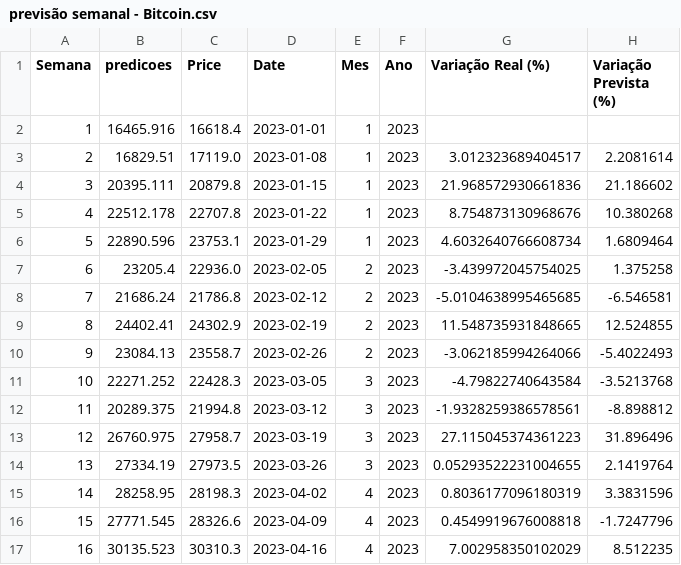
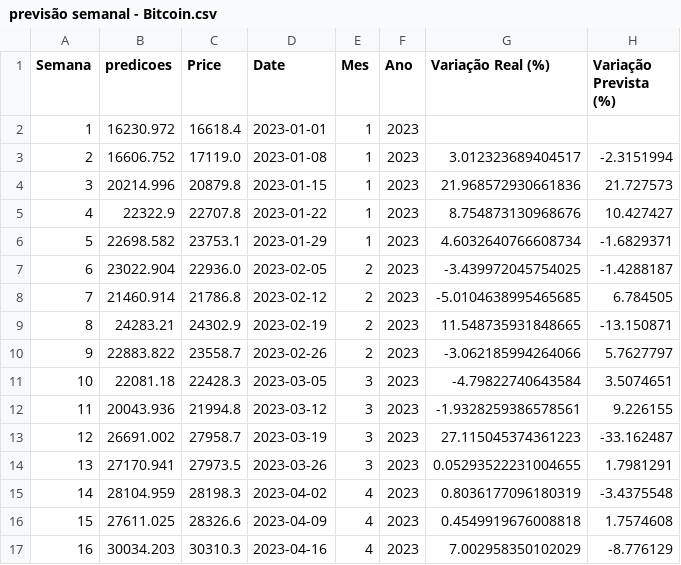
Before and after one commit to yuripopic/TCC-CryptoRush, a CSV file: CryptoRush/data/previsão semanal - Bitcoin.csv, drawn as a sheet; only a part is shown; the diff covers the shown part only.

```diff
--- a/CryptoRush/data/previsão semanal - Bitcoin.csv
+++ b/CryptoRush/data/previsão semanal - Bitcoin.csv
@@ -1,17 +1,17 @@
 Semana,predicoes,Price,Date,Mes,Ano,Variação Real (%),Variação Prevista (%)
-1,16465.916,16618.4,2023-01-01,1,2023,,
-2,16829.51,17119.0,2023-01-08,1,2023,3.012323689404517,2.2081614
-3,20395.111,20879.8,2023-01-15,1,2023,21.968572930661836,21.186602
-4,22512.178,22707.8,2023-01-22,1,2023,8.754873130968676,10.380268
-5,22890.596,23753.1,2023-01-29,1,2023,4.6032640766608734,1.6809464
-6,23205.4,22936.0,2023-02-05,2,2023,-3.439972045754025,1.375258
-7,21686.24,21786.8,2023-02-12,2,2023,-5.0104638995465685,-6.546581
-8,24402.41,24302.9,2023-02-19,2,2023,11.548735931848665,12.524855
-9,23084.13,23558.7,2023-02-26,2,2023,-3.062185994264066,-5.4022493
-10,22271.252,22428.3,2023-03-05,3,2023,-4.79822740643584,-3.5213768
-11,20289.375,21994.8,2023-03-12,3,2023,-1.9328259386578561,-8.898812
-12,26760.975,27958.7,2023-03-19,3,2023,27.115045374361223,31.896496
-13,27334.19,27973.5,2023-03-26,3,2023,0.05293522231004655,2.1419764
-14,28258.95,28198.3,2023-04-02,4,2023,0.8036177096180319,3.3831596
-15,27771.545,28326.6,2023-04-09,4,2023,0.4549919676008818,-1.7247796
-16,30135.523,30310.3,2023-04-16,4,2023,7.002958350102029,8.512235
+1,16230.972,16618.4,2023-01-01,1,2023,,
+2,16606.752,17119.0,2023-01-08,1,2023,3.012323689404517,-2.3151994
+3,20214.996,20879.8,2023-01-15,1,2023,21.968572930661836,21.727573
+4,22322.9,22707.8,2023-01-22,1,2023,8.754873130968676,10.427427
+5,22698.582,23753.1,2023-01-29,1,2023,4.6032640766608734,-1.6829371
+6,23022.904,22936.0,2023-02-05,2,2023,-3.439972045754025,-1.4288187
+7,21460.914,21786.8,2023-02-12,2,2023,-5.0104638995465685,6.784505
+8,24283.21,24302.9,2023-02-19,2,2023,11.548735931848665,-13.150871
+9,22883.822,23558.7,2023-02-26,2,2023,-3.062185994264066,5.7627797
+10,22081.18,22428.3,2023-03-05,3,2023,-4.79822740643584,3.5074651
+11,20043.936,21994.8,2023-03-12,3,2023,-1.9328259386578561,9.226155
+12,26691.002,27958.7,2023-03-19,3,2023,27.115045374361223,-33.162487
+13,27170.941,27973.5,2023-03-26,3,2023,0.05293522231004655,1.7981291
+14,28104.959,28198.3,2023-04-02,4,2023,0.8036177096180319,-3.4375548
+15,27611.025,28326.6,2023-04-09,4,2023,0.4549919676008818,1.7574608
+16,30034.203,30310.3,2023-04-16,4,2023,7.002958350102029,-8.776129
```
Also changed, not shown: 142 edited cells elsewhere in this file, CryptoRush/data/previsão semanal - BNB.csv, CryptoRush/data/previsão semanal - Ethereum.csv, 16 other files.
